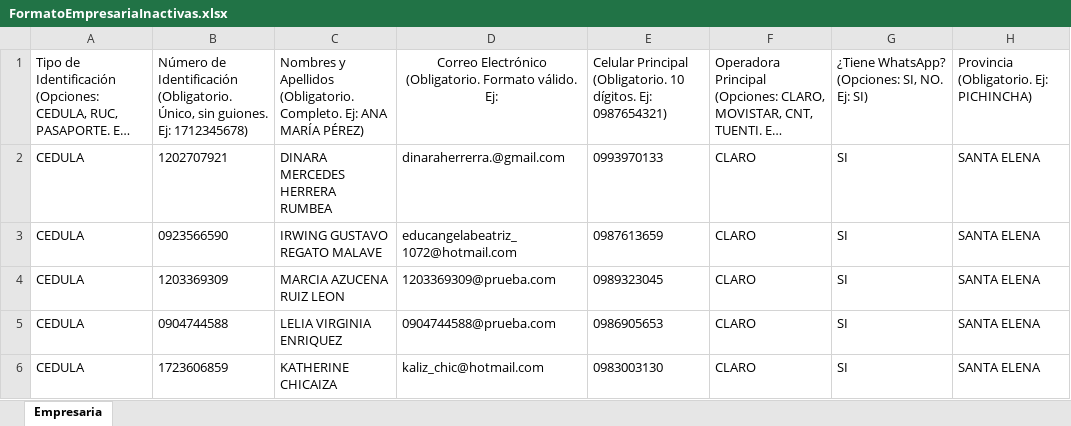
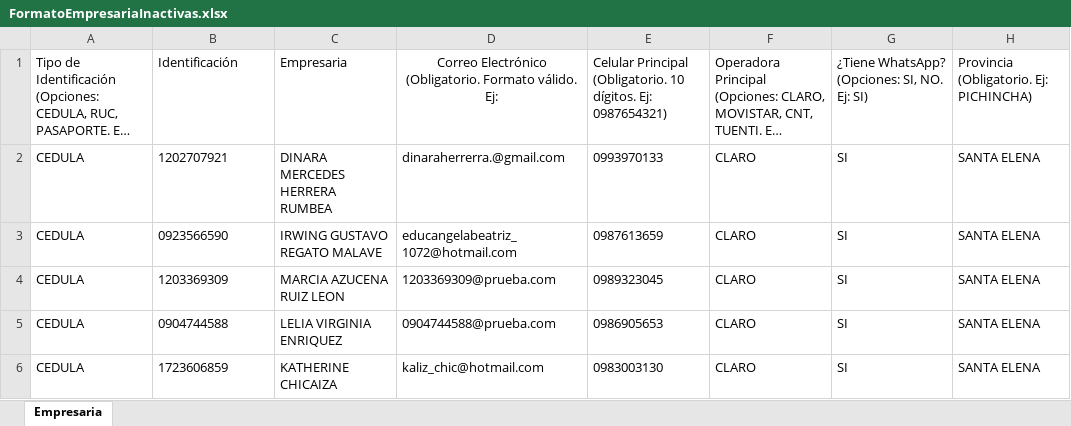
Before and after one commit to AndresMorquecho/VentaCatalogo-Backend, an Excel workbook: EXCEL/FormatoEmpresariaInactivas.xlsx, sheet Empresaria, drawn as a sheet; only a part is shown; long unchanged cells end in …; values as stored, in another font and other column widths than the file's, no borders; charts and pictures and table styles not drawn; the diff names each change by its address in the sheet, - before the commit and + after, or states it on an @@ line.

```diff
--- a/EXCEL/FormatoEmpresariaInactivas.xlsx (sheet Empresaria)
+++ b/EXCEL/FormatoEmpresariaInactivas.xlsx (sheet Empresaria)
-B1: Número de Identificación (Obligatorio. Único, sin guiones. Ej: 1712345678)
+B1: Identificación
-C1: Nombres y Apellidos (Obligatorio. Completo. Ej: ANA MARÍA PÉREZ)
+C1: Empresaria
```
Also changed, not shown: EXCEL/FormatoEmpresariaActivas.xlsx, 30 other files.
